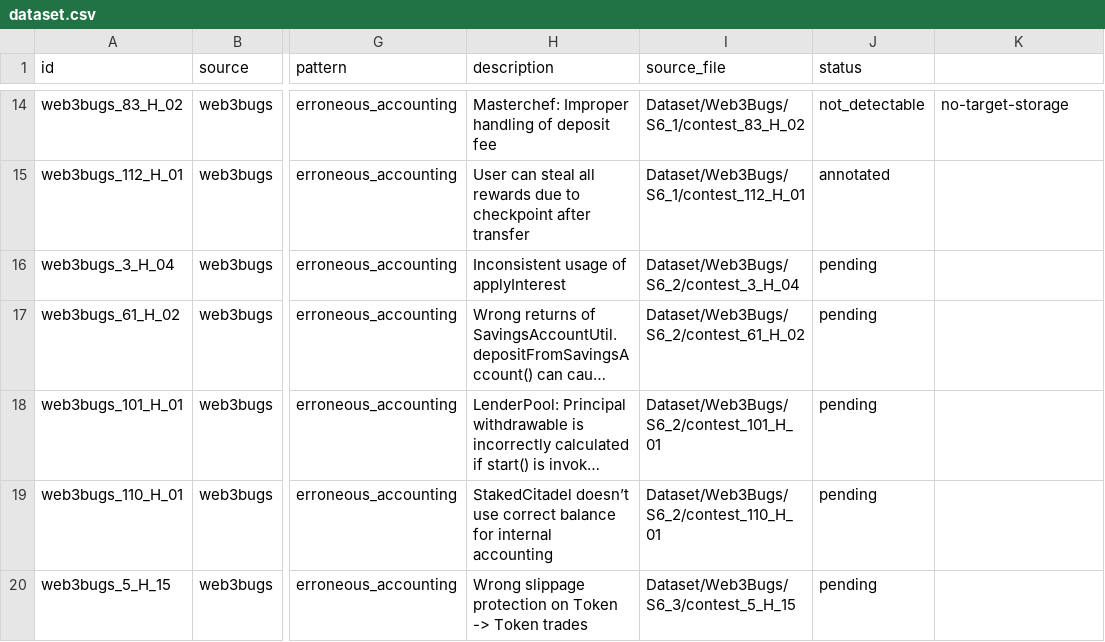
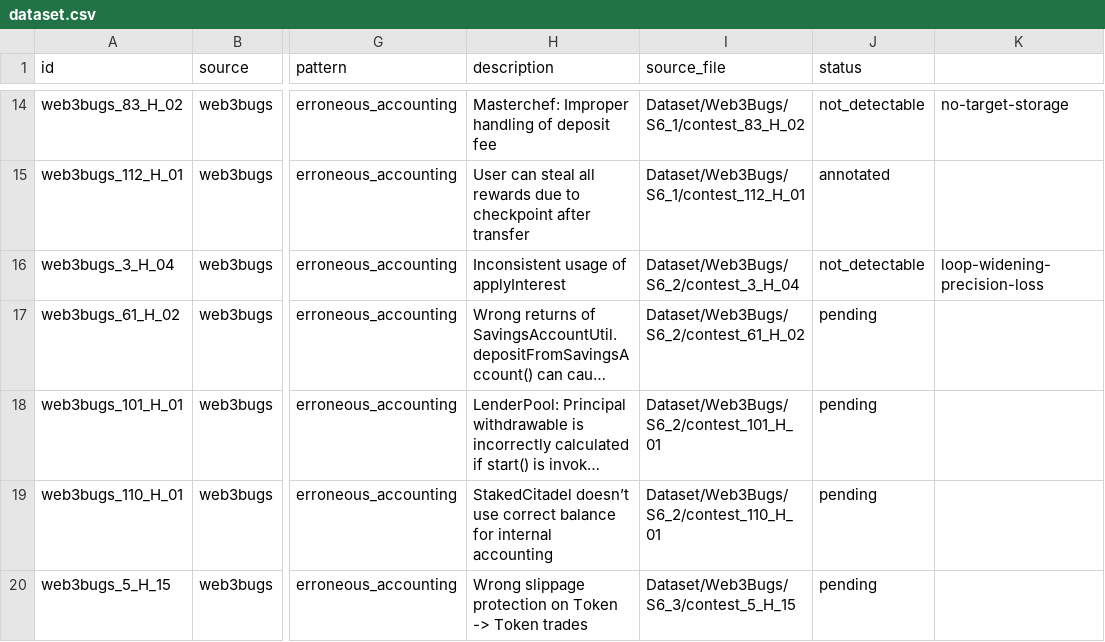
Before and after one commit to iwwyou/IntentChecker, a CSV file: evaluation/RQ2/dataset.csv, drawn as a sheet; only a part is shown, gaps mark what is left out; long unchanged cells end in …; the diff names each change by its address in the sheet, - before the commit and + after, or states it on an @@ line.

```diff
--- a/evaluation/RQ2/dataset.csv
+++ b/evaluation/RQ2/dataset.csv
-J16 (status): pending
+J16 (status): not_detectable
-K16: (empty)
+K16: loop-widening-precision-loss
```
Also changed, not shown: 4 other files.
